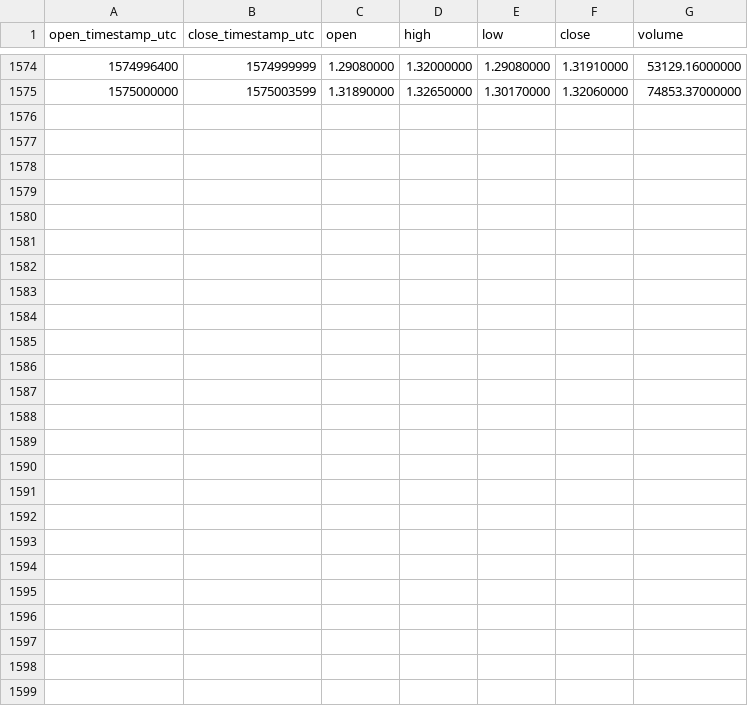
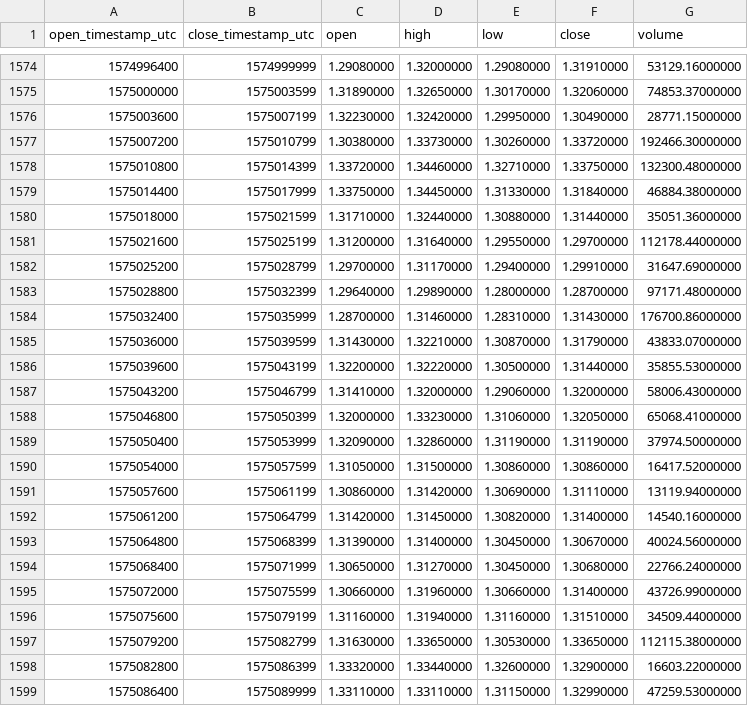
Before and after one commit to cryptobigbro/binance-XTZUSDT, a CSV file: binance-XTZUSDT-1h.csv, drawn as a sheet; only a part is shown, gaps mark what is left out; the diff names each change by its address in the sheet, - before the commit and + after, or states it on an @@ line.

Commit message:
Update OHLCV data.

```diff
--- a/binance-XTZUSDT-1h.csv
+++ b/binance-XTZUSDT-1h.csv
+row 1576: 1575003600 | 1575007199 | 1.32230000 | 1.32420000 | 1.29950000 | 1.30490000 | 28771.15000000
+row 1577: 1575007200 | 1575010799 | 1.30380000 | 1.33730000 | 1.30260000 | 1.33720000 | 192466.30000000
+row 1578: 1575010800 | 1575014399 | 1.33720000 | 1.34460000 | 1.32710000 | 1.33750000 | 132300.48000000
+row 1579: 1575014400 | 1575017999 | 1.33750000 | 1.34450000 | 1.31330000 | 1.31840000 | 46884.38000000
+row 1580: 1575018000 | 1575021599 | 1.31710000 | 1.32440000 | 1.30880000 | 1.31440000 | 35051.36000000
+row 1581: 1575021600 | 1575025199 | 1.31200000 | 1.31640000 | 1.29550000 | 1.29700000 | 112178.44000000
+row 1582: 1575025200 | 1575028799 | 1.29700000 | 1.31170000 | 1.29400000 | 1.29910000 | 31647.69000000
+row 1583: 1575028800 | 1575032399 | 1.29640000 | 1.29890000 | 1.28000000 | 1.28700000 | 97171.48000000
+row 1584: 1575032400 | 1575035999 | 1.28700000 | 1.31460000 | 1.28310000 | 1.31430000 | 176700.86000000
+row 1585: 1575036000 | 1575039599 | 1.31430000 | 1.32210000 | 1.30870000 | 1.31790000 | 43833.07000000
+row 1586: 1575039600 | 1575043199 | 1.32200000 | 1.32220000 | 1.30500000 | 1.31440000 | 35855.53000000
+row 1587: 1575043200 | 1575046799 | 1.31410000 | 1.32000000 | 1.29060000 | 1.32000000 | 58006.43000000
+row 1588: 1575046800 | 1575050399 | 1.32000000 | 1.33230000 | 1.31060000 | 1.32050000 | 65068.41000000
+row 1589: 1575050400 | 1575053999 | 1.32090000 | 1.32860000 | 1.31190000 | 1.31190000 | 37974.50000000
+row 1590: 1575054000 | 1575057599 | 1.31050000 | 1.31500000 | 1.30860000 | 1.30860000 | 16417.52000000
+row 1591: 1575057600 | 1575061199 | 1.30860000 | 1.31420000 | 1.30690000 | 1.31110000 | 13119.94000000
+row 1592: 1575061200 | 1575064799 | 1.31420000 | 1.31450000 | 1.30820000 | 1.31400000 | 14540.16000000
+row 1593: 1575064800 | 1575068399 | 1.31390000 | 1.31400000 | 1.30450000 | 1.30670000 | 40024.56000000
+row 1594: 1575068400 | 1575071999 | 1.30650000 | 1.31270000 | 1.30450000 | 1.30680000 | 22766.24000000
+row 1595: 1575072000 | 1575075599 | 1.30660000 | 1.31960000 | 1.30660000 | 1.31400000 | 43726.99000000
+row 1596: 1575075600 | 1575079199 | 1.31160000 | 1.31940000 | 1.31160000 | 1.31510000 | 34509.44000000
+row 1597: 1575079200 | 1575082799 | 1.31630000 | 1.33650000 | 1.30530000 | 1.33650000 | 112115.38000000
+row 1598: 1575082800 | 1575086399 | 1.33320000 | 1.33440000 | 1.32600000 | 1.32900000 | 16603.22000000
+row 1599: 1575086400 | 1575089999 | 1.33110000 | 1.33110000 | 1.31150000 | 1.32990000 | 47259.53000000
```
Also changed, not shown: binance-XTZUSDT-1d.csv.
